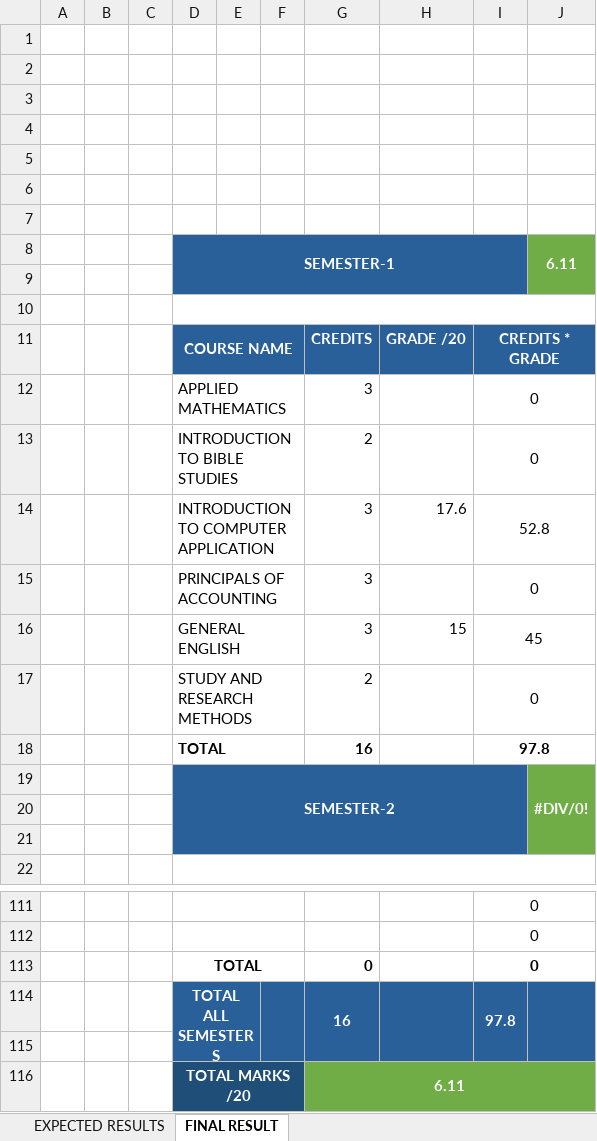
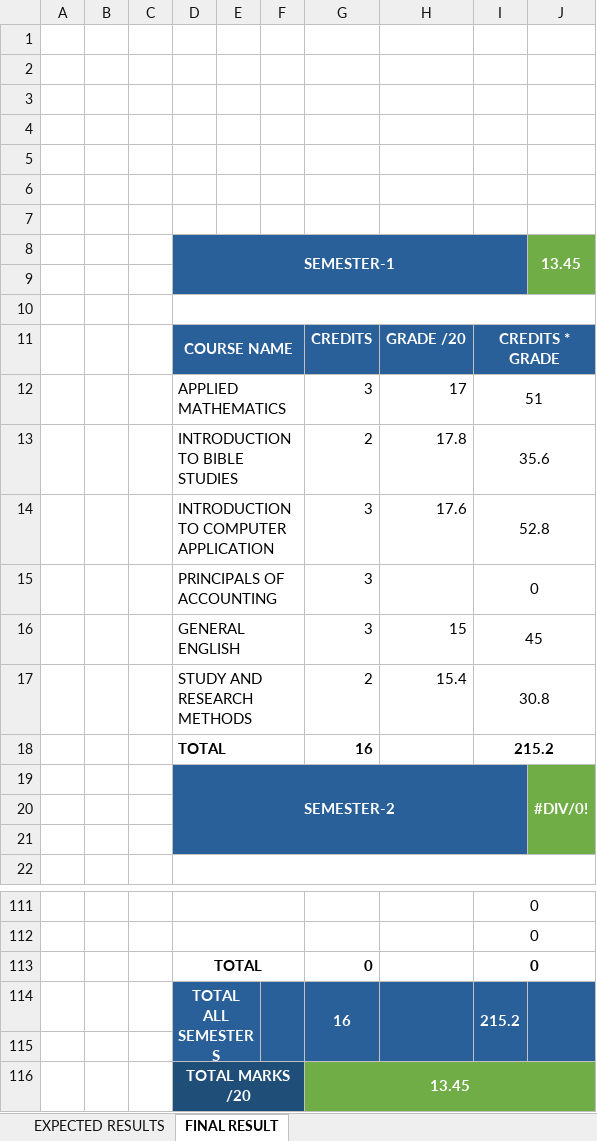
Before and after one commit to mutanganajoseph/Documents, an Excel workbook: auca/grades/ExpectedGrade.xlsx, sheet FINAL RESULT, drawn as a sheet; only a part is shown, gaps mark what is left out; values as stored, in another font and other column widths than the file's, no borders; charts and pictures and conditional formats not drawn; the diff names each change by its address in the sheet, - before the commit and + after, or states it on an @@ line.

```diff
--- a/auca/grades/ExpectedGrade.xlsx (sheet FINAL RESULT)
+++ b/auca/grades/ExpectedGrade.xlsx (sheet FINAL RESULT)
-J8: 6.11
+J8: 13.45
-H12: (empty)
+H12: 17
-I12: 0
+I12: 51
-H13: (empty)
+H13: 17.8
-I13: 0
+I13: 35.6
-H17: (empty)
+H17: 15.4
-I17: 0
+I17: 30.8
-I18: 97.8
+I18: 215.2
-I114: 97.8
+I114: 215.2
-G116: 6.11
+G116: 13.45
```
Also changed, not shown: 5 other files.
